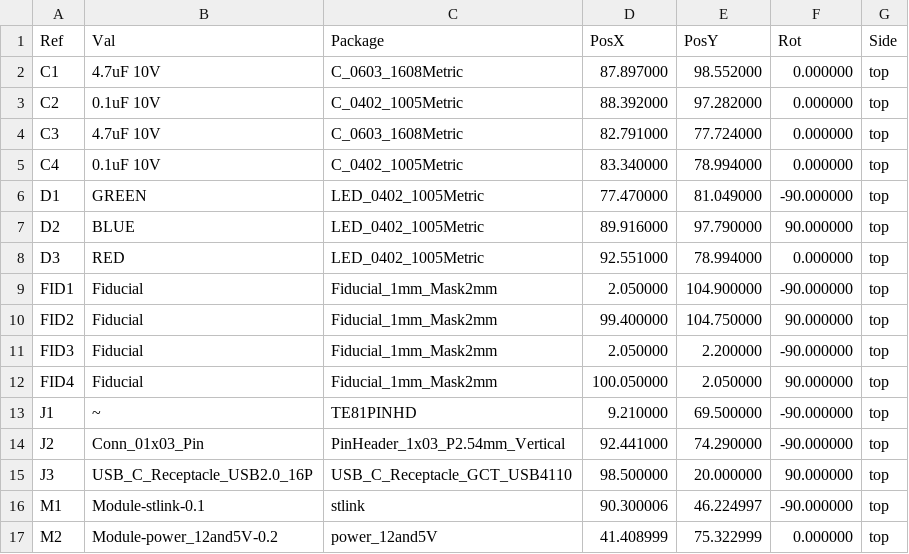
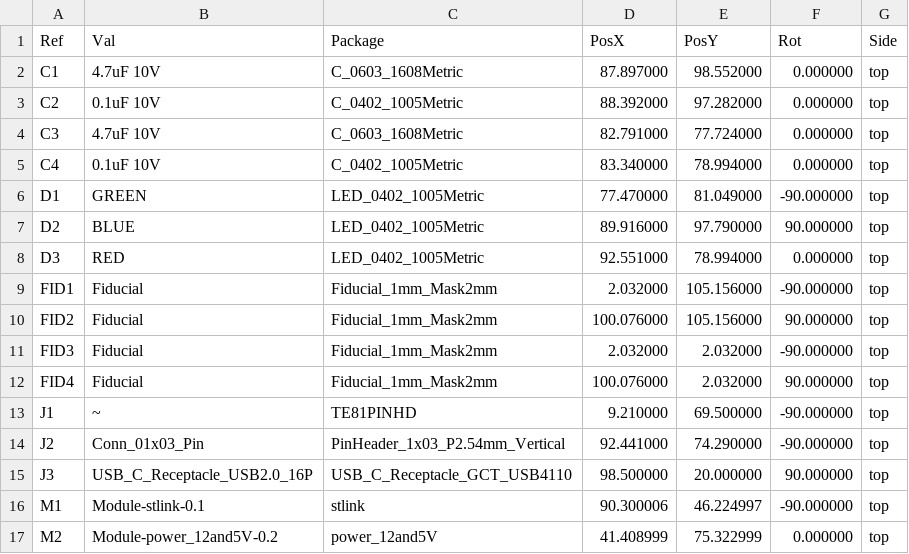
Before and after one commit to P4ulBr4ndt/hellen-bremen, a CSV file: gerber/hellenbremen-all-pos.csv, drawn as a sheet; only a part is shown.

```diff
--- a/gerber/hellenbremen-all-pos.csv
+++ b/gerber/hellenbremen-all-pos.csv
@@ -8,6 +8,6 @@ Ref,Val,Package,PosX,PosY,Rot,Side
 "D3","RED","LED_0402_1005Metric",92.551000,78.994000,0.000000,top
-"FID1","Fiducial","Fiducial_1mm_Mask2mm",2.050000,104.900000,-90.000000,top
-"FID2","Fiducial","Fiducial_1mm_Mask2mm",99.400000,104.750000,90.000000,top
-"FID3","Fiducial","Fiducial_1mm_Mask2mm",2.050000,2.200000,-90.000000,top
-"FID4","Fiducial","Fiducial_1mm_Mask2mm",100.050000,2.050000,90.000000,top
+"FID1","Fiducial","Fiducial_1mm_Mask2mm",2.032000,105.156000,-90.000000,top
+"FID2","Fiducial","Fiducial_1mm_Mask2mm",100.076000,105.156000,90.000000,top
+"FID3","Fiducial","Fiducial_1mm_Mask2mm",2.032000,2.032000,-90.000000,top
+"FID4","Fiducial","Fiducial_1mm_Mask2mm",100.076000,2.032000,90.000000,top
 "J1","~","TE81PINHD",9.210000,69.500000,-90.000000,top
```
Also changed, not shown: 15 other files.
